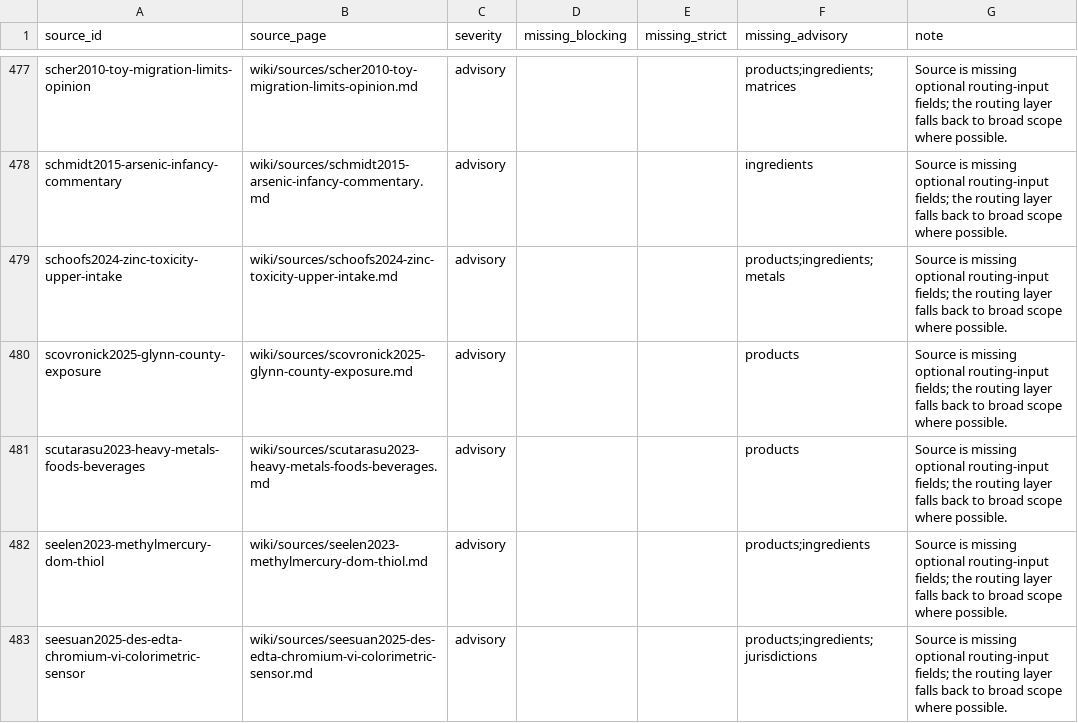
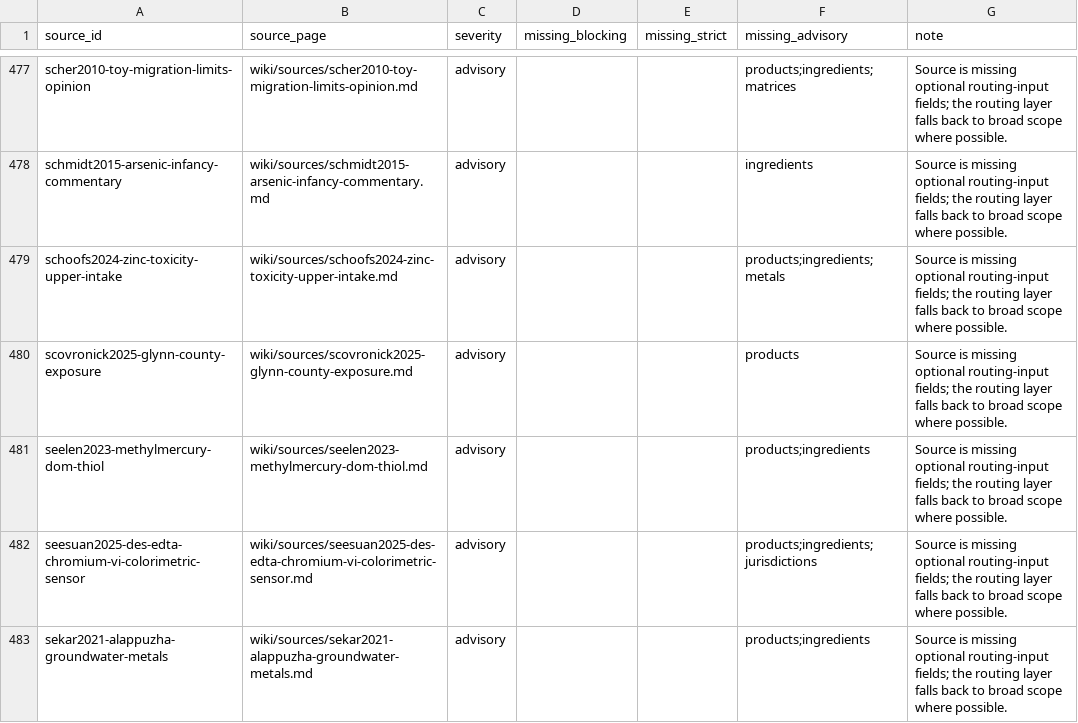
Before and after one commit to paleofoundation/heavymetalindex, a CSV file: data/evidence/routing_malformed.csv, drawn as a sheet; only a part is shown, gaps mark what is left out; the shorter side is filled out with more unchanged rows.

```diff
--- a/data/evidence/routing_malformed.csv
+++ b/data/evidence/routing_malformed.csv
@@ -480,3 +480,2 @@ schoofs2024-zinc-toxicity-upper-intake,wiki/sources/schoofs2024-zinc-toxicity-up
 scovronick2025-glynn-county-exposure,wiki/sources/scovronick2025-glynn-county-exposure.md,advisory,,,products,Source is missing optional routing-input fields; the routing layer falls back to broad scope where possible.
-scutarasu2023-heavy-metals-foods-beverages,wiki/sources/scutarasu2023-heavy-metals-foods-beverages.md,advisory,,,products,Source is missing optional routing-input fields; the routing layer falls back to broad scope where possible.
 seelen2023-methylmercury-dom-thiol,wiki/sources/seelen2023-methylmercury-dom-thiol.md,advisory,,,products;ingredients,Source is missing optional routing-input fields; the routing layer falls back to broad scope where possible.
```
Also changed, not shown: data/evidence/product_source_routing_audit.csv, 1 other file.
